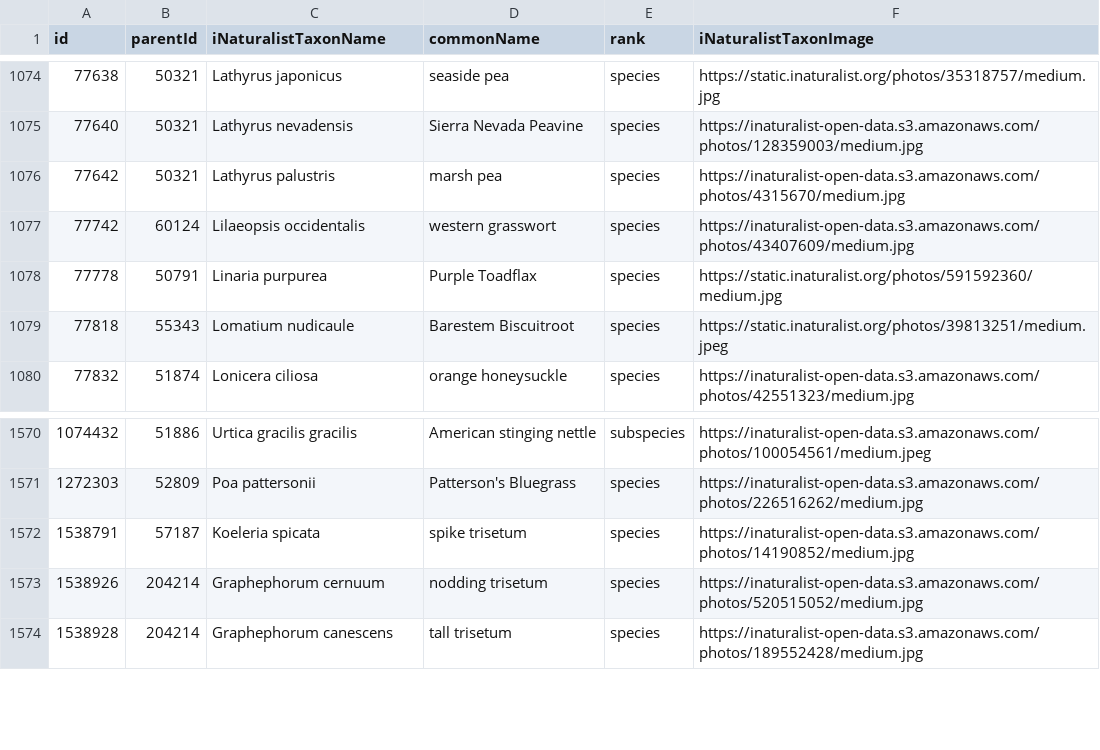
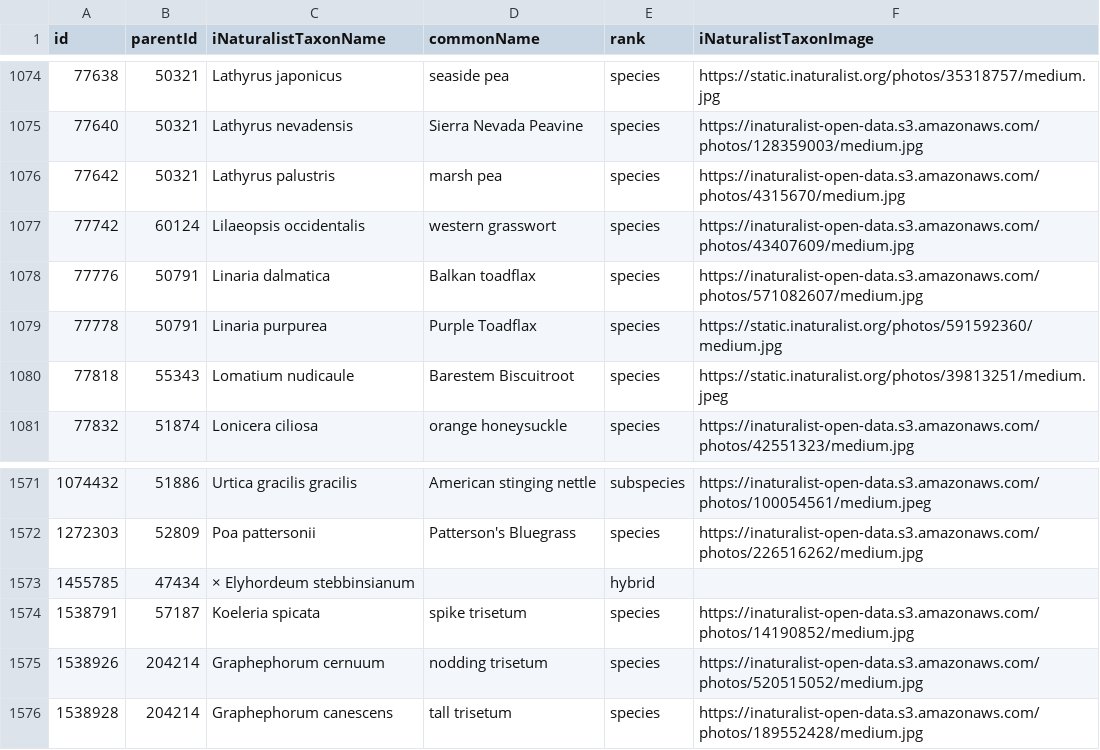
Before and after one commit to IMERSS/saanich-peninsula-flora, a CSV file: tabular_data/vascular_plant_summary_resynthesized_2024-11-assigned-taxa.csv, drawn as a sheet; only a part is shown, gaps mark what is left out; the diff names each change by its address in the sheet, - before the commit and + after, or states it on an @@ line.

```diff
--- a/tabular_data/vascular_plant_summary_resynthesized_2024-11-assigned-taxa.csv
+++ b/tabular_data/vascular_plant_summary_resynthesized_2024-11-assigned-taxa.csv
+row 1078: 77776 | 50791 | Linaria dalmatica | Balkan toadflax | species | https://inaturalist-open-data.s3.amazonaws.com/photos/571082607/medium.jpg
+row 1573: 1455785 | 47434 | × Elyhordeum stebbinsianum |  | hybrid
```
Also changed, not shown: docs/data/tabular/Howe_Sound_vascular_plant_records_consolidated_2024-11-prepared-taxa.csv, tabular_data/Howe_Sound_vascular_plant_records_consolidated_2024-11-prepared-taxa.csv, 35 other files.
